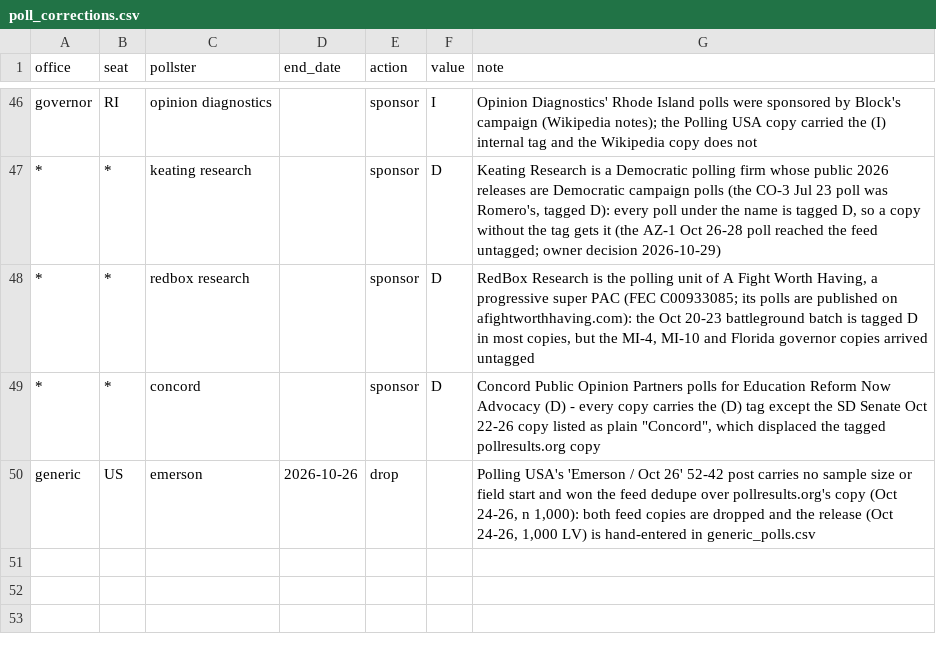
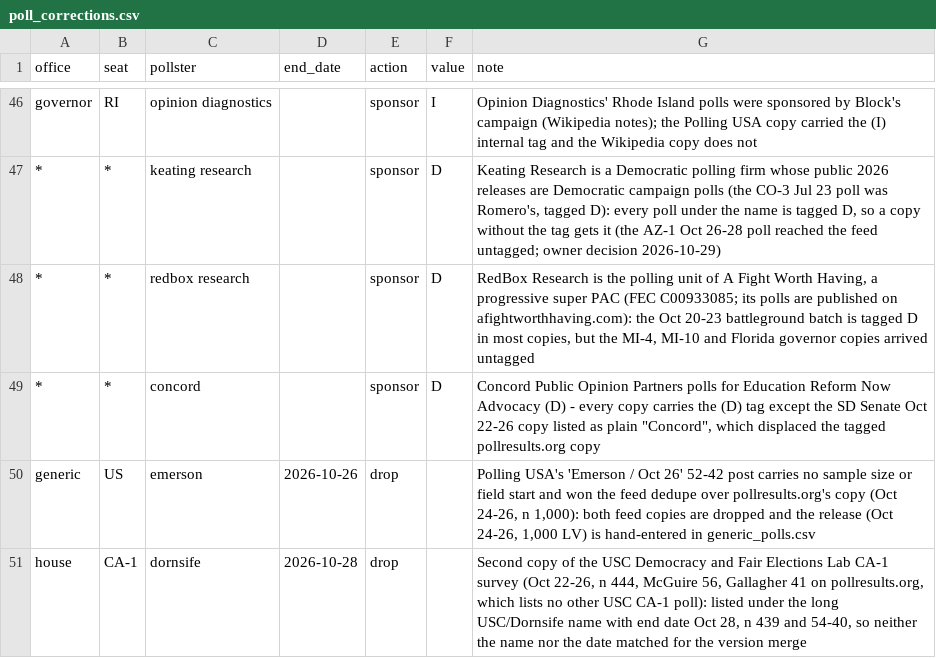
Before and after one commit to scorvec/midterms-2026, a CSV file: data/manual/poll_corrections.csv, drawn as a sheet; only a part is shown, gaps mark what is left out; the diff names each change by its address in the sheet, - before the commit and + after, or states it on an @@ line.

```diff
--- a/data/manual/poll_corrections.csv
+++ b/data/manual/poll_corrections.csv
+row 51: house | CA-1 | dornsife | 2026-10-28 | drop |  | Second copy of the USC Democracy and Fair Elections Lab CA-1 survey (Oct 22-26, n 444, McGuire 56, Gallagher 41 on pollresults.org, which lists no other USC CA-1 poll): listed under the long USC/Dornsife name with end date Oct 28, n 439 and 54-40, so neither the name nor the date matched for the version merge
```
